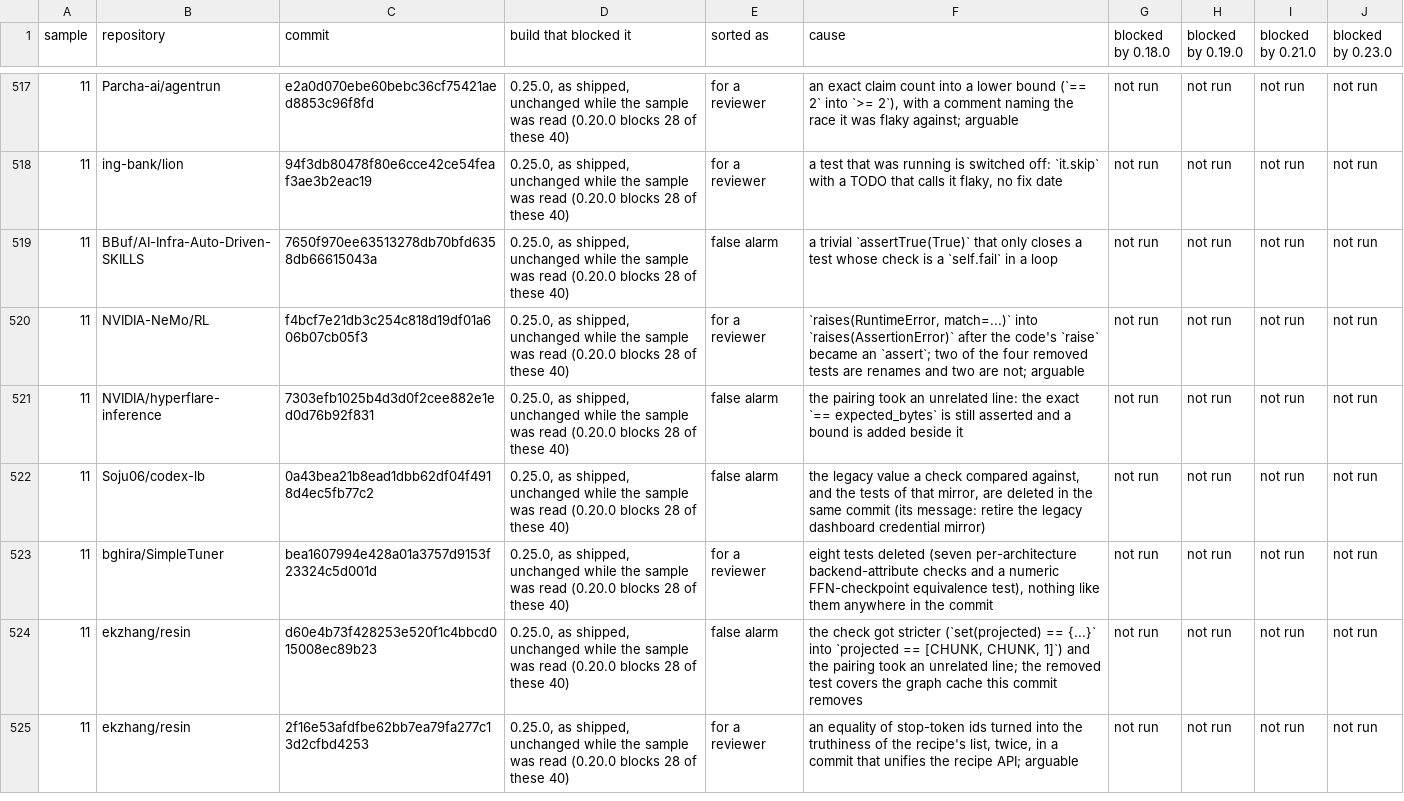
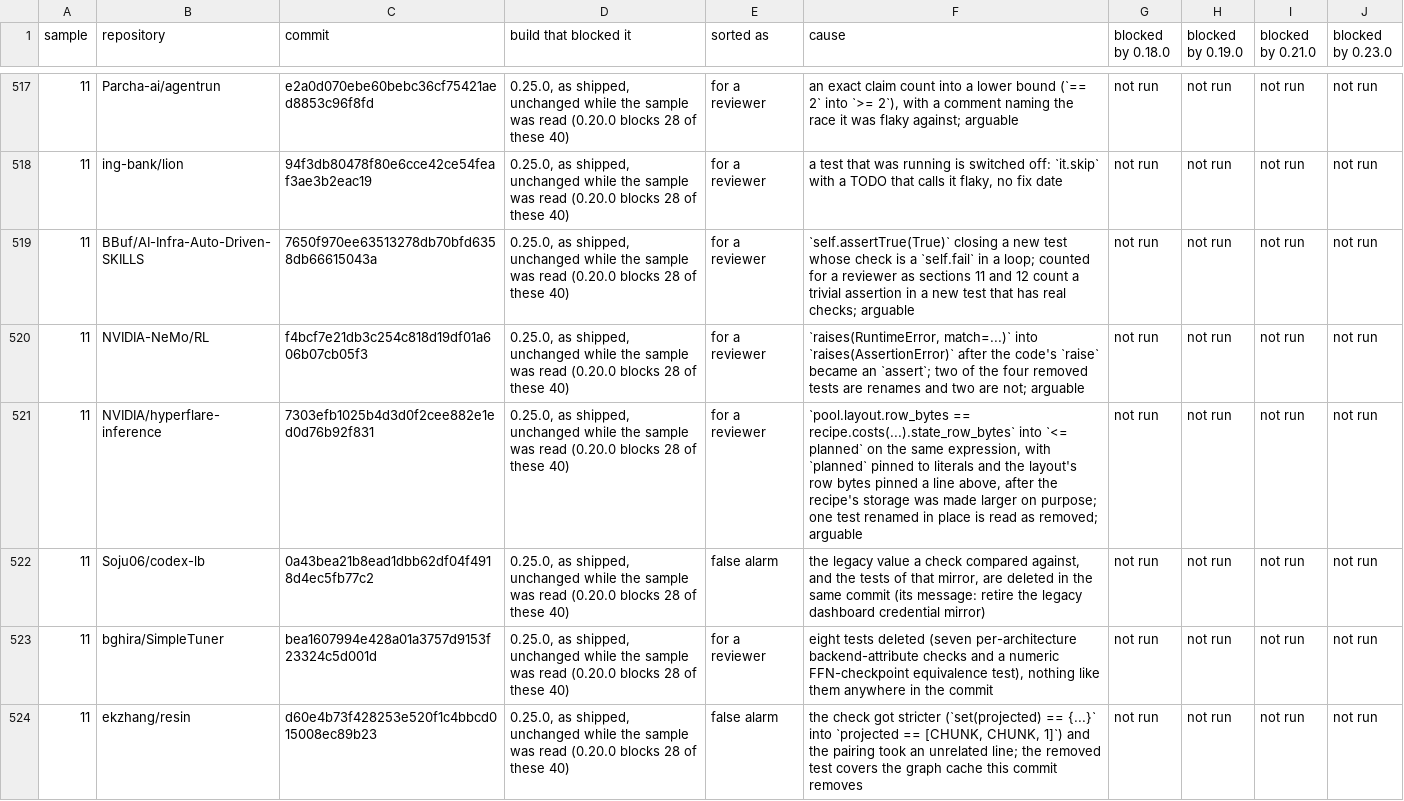
Before and after one commit to Nari-Ab/agent-roast, a TSV file: benchmarks/section9-labels.tsv, drawn as a sheet; only a part is shown, gaps mark what is left out; the shorter side is filled out with more unchanged rows.

```diff
--- a/benchmarks/section9-labels.tsv
+++ b/benchmarks/section9-labels.tsv
@@ -518,5 +518,5 @@ sample	repository	commit	build that blocked it	sorted as	cause	blocked by 0.18.0
 11	ing-bank/lion	94f3db80478f80e6cce42ce54feaf3ae3b2eac19	0.25.0, as shipped, unchanged while the sample was read (0.20.0 blocks 28 of these 40)	for a reviewer	a test that was running is switched off: `it.skip` with a TODO that calls it flaky, no fix date	not run	not run	not run	not run
-11	BBuf/AI-Infra-Auto-Driven-SKILLS	7650f970ee63513278db70bfd6358db66615043a	0.25.0, as shipped, unchanged while the sample was read (0.20.0 blocks 28 of these 40)	false alarm	a trivial `assertTrue(True)` that only closes a test whose check is a `self.fail` in a loop	not run	not run	not run	not run
+11	BBuf/AI-Infra-Auto-Driven-SKILLS	7650f970ee63513278db70bfd6358db66615043a	0.25.0, as shipped, unchanged while the sample was read (0.20.0 blocks 28 of these 40)	for a reviewer	`self.assertTrue(True)` closing a new test whose check is a `self.fail` in a loop; counted for a reviewer as sections 11 and 12 count a trivial assertion in a new test that has real checks; arguable	not run	not run	not run	not run
 11	NVIDIA-NeMo/RL	f4bcf7e21db3c254c818d19df01a606b07cb05f3	0.25.0, as shipped, unchanged while the sample was read (0.20.0 blocks 28 of these 40)	for a reviewer	`raises(RuntimeError, match=...)` into `raises(AssertionError)` after the code's `raise` became an `assert`; two of the four removed tests are renames and two are not; arguable	not run	not run	not run	not run
-11	NVIDIA/hyperflare-inference	7303efb1025b4d3d0f2cee882e1ed0d76b92f831	0.25.0, as shipped, unchanged while the sample was read (0.20.0 blocks 28 of these 40)	false alarm	the pairing took an unrelated line: the exact `== expected_bytes` is still asserted and a bound is added beside it	not run	not run	not run	not run
+11	NVIDIA/hyperflare-inference	7303efb1025b4d3d0f2cee882e1ed0d76b92f831	0.25.0, as shipped, unchanged while the sample was read (0.20.0 blocks 28 of these 40)	for a reviewer	`pool.layout.row_bytes == recipe.costs(...).state_row_bytes` into `<= planned` on the same expression, with `planned` pinned to literals and the layout's row bytes pinned a line above, after the recipe's storage was made larger on purpose; one test renamed in place is read as removed; arguable	not run	not run	not run	not run
 11	Soju06/codex-lb	0a43bea21b8ead1dbb62df04f4918d4ec5fb77c2	0.25.0, as shipped, unchanged while the sample was read (0.20.0 blocks 28 of these 40)	false alarm	the legacy value a check compared against, and the tests of that mirror, are deleted in the same commit (its message: retire the legacy dashboard credential mirror)	not run	not run	not run	not run
```
Also changed, not shown: 2 other files.
